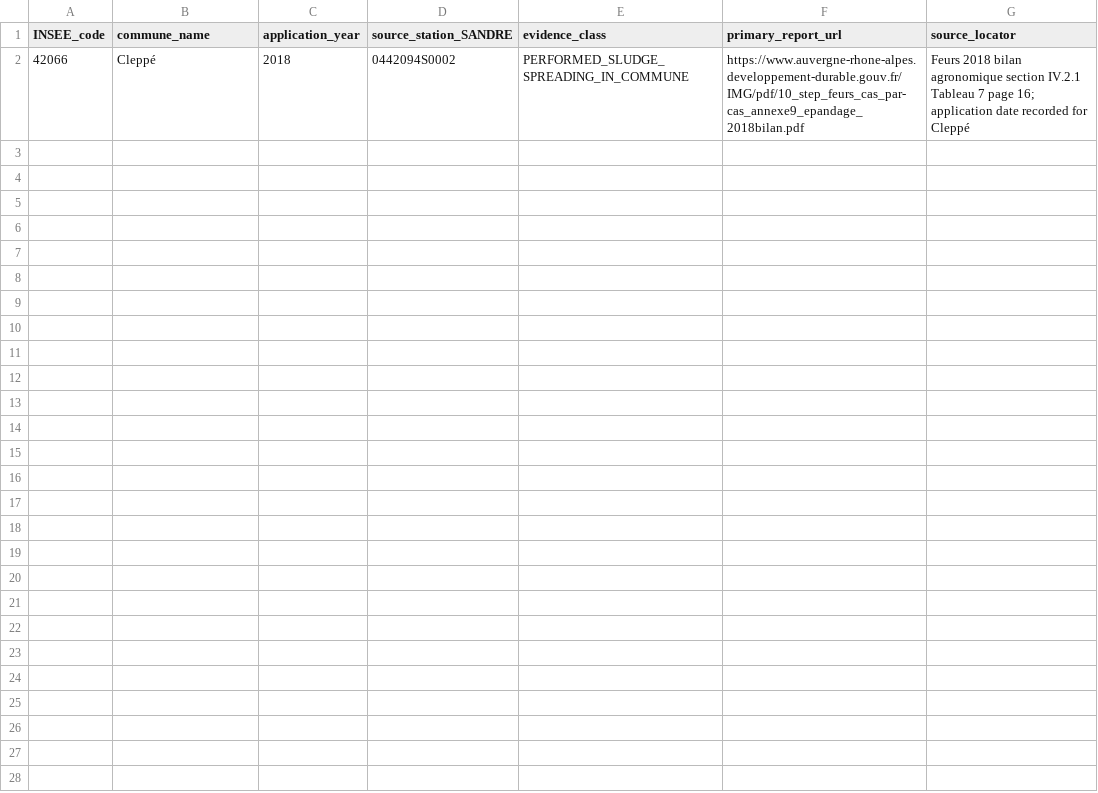
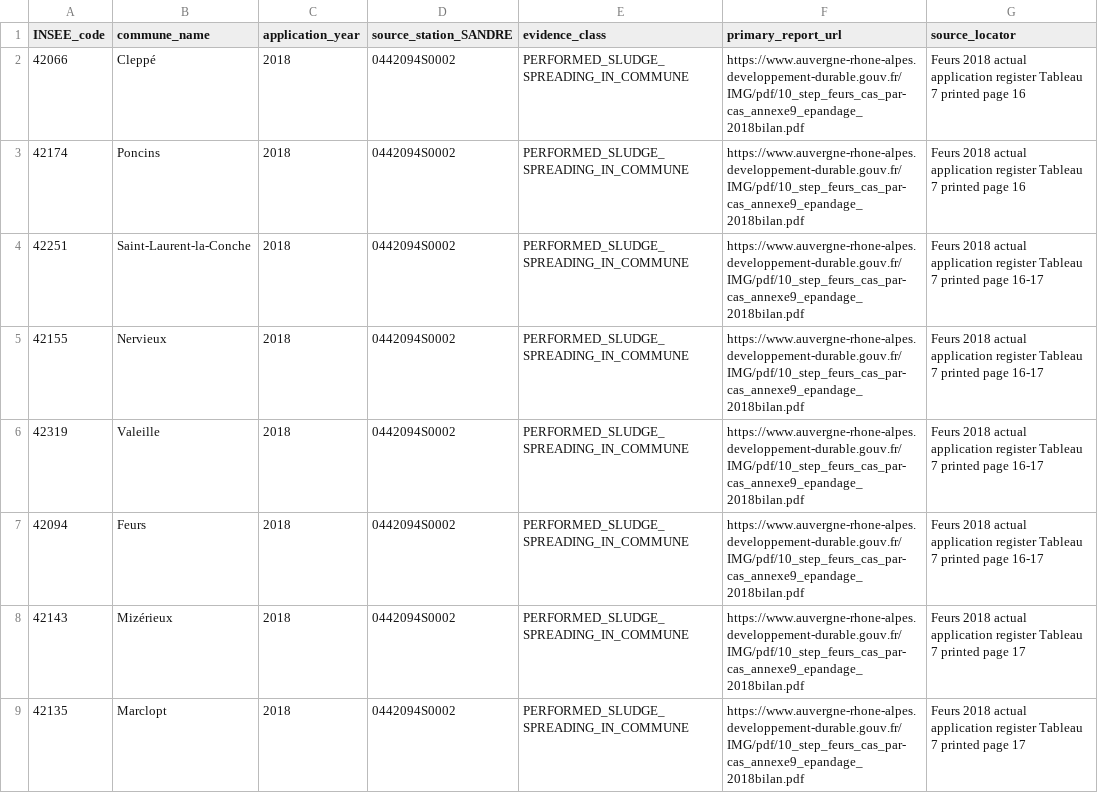
Before and after one commit to zuizui0223/gesui, a CSV file: analysis/20261119_fr_sludge_routeC/FR_EXTERNALLY_VERIFIED_ACTUAL_APPLICATIONS_2018.csv, drawn as a sheet.

Commit message:
source(route C): expand documented Feurs 2018 applications to eight verified communes in one station-year

```diff
--- a/analysis/20261119_fr_sludge_routeC/FR_EXTERNALLY_VERIFIED_ACTUAL_APPLICATIONS_2018.csv
+++ b/analysis/20261119_fr_sludge_routeC/FR_EXTERNALLY_VERIFIED_ACTUAL_APPLICATIONS_2018.csv
@@ -1,2 +1,9 @@
 INSEE_code,commune_name,application_year,source_station_SANDRE,evidence_class,primary_report_url,source_locator
-42066,Cleppé,2018,0442094S0002,PERFORMED_SLUDGE_SPREADING_IN_COMMUNE,https://www.auvergne-rhone-alpes.developpement-durable.gouv.fr/IMG/pdf/10_step_feurs_cas_par-cas_annexe9_epandage_2018bilan.pdf,Feurs 2018 bilan agronomique section IV.2.1 Tableau 7 page 16; application date recorded for Cleppé
+42066,Cleppé,2018,0442094S0002,PERFORMED_SLUDGE_SPREADING_IN_COMMUNE,https://www.auvergne-rhone-alpes.developpement-durable.gouv.fr/IMG/pdf/10_step_feurs_cas_par-cas_annexe9_epandage_2018bilan.pdf,Feurs 2018 actual application register Tableau 7 printed page 16
+42174,Poncins,2018,0442094S0002,PERFORMED_SLUDGE_SPREADING_IN_COMMUNE,https://www.auvergne-rhone-alpes.developpement-durable.gouv.fr/IMG/pdf/10_step_feurs_cas_par-cas_annexe9_epandage_2018bilan.pdf,Feurs 2018 actual application register Tableau 7 printed page 16
+42251,Saint-Laurent-la-Conche,2018,0442094S0002,PERFORMED_SLUDGE_SPREADING_IN_COMMUNE,https://www.auvergne-rhone-alpes.developpement-durable.gouv.fr/IMG/pdf/10_step_feurs_cas_par-cas_annexe9_epandage_2018bilan.pdf,Feurs 2018 actual application register Tableau 7 printed page 16-17
+42155,Nervieux,2018,0442094S0002,PERFORMED_SLUDGE_SPREADING_IN_COMMUNE,https://www.auvergne-rhone-alpes.developpement-durable.gouv.fr/IMG/pdf/10_step_feurs_cas_par-cas_annexe9_epandage_2018bilan.pdf,Feurs 2018 actual application register Tableau 7 printed page 16-17
+42319,Valeille,2018,0442094S0002,PERFORMED_SLUDGE_SPREADING_IN_COMMUNE,https://www.auvergne-rhone-alpes.developpement-durable.gouv.fr/IMG/pdf/10_step_feurs_cas_par-cas_annexe9_epandage_2018bilan.pdf,Feurs 2018 actual application register Tableau 7 printed page 16-17
+42094,Feurs,2018,0442094S0002,PERFORMED_SLUDGE_SPREADING_IN_COMMUNE,https://www.auvergne-rhone-alpes.developpement-durable.gouv.fr/IMG/pdf/10_step_feurs_cas_par-cas_annexe9_epandage_2018bilan.pdf,Feurs 2018 actual application register Tableau 7 printed page 16-17
+42143,Mizérieux,2018,0442094S0002,PERFORMED_SLUDGE_SPREADING_IN_COMMUNE,https://www.auvergne-rhone-alpes.developpement-durable.gouv.fr/IMG/pdf/10_step_feurs_cas_par-cas_annexe9_epandage_2018bilan.pdf,Feurs 2018 actual application register Tableau 7 printed page 17
+42135,Marclopt,2018,0442094S0002,PERFORMED_SLUDGE_SPREADING_IN_COMMUNE,https://www.auvergne-rhone-alpes.developpement-durable.gouv.fr/IMG/pdf/10_step_feurs_cas_par-cas_annexe9_epandage_2018bilan.pdf,Feurs 2018 actual application register Tableau 7 printed page 17
```
